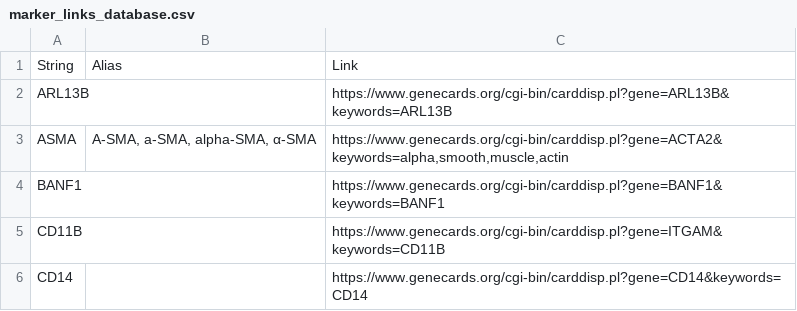
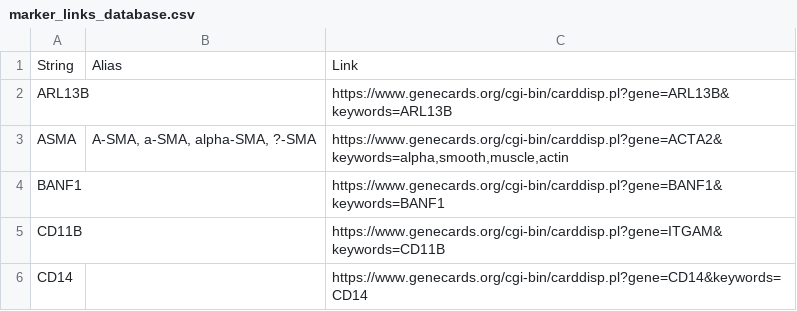
Before and after one commit to labsyspharm/minerva-story, a CSV file: _data/marker_links_database.csv, drawn as a sheet; only a part is shown.

```diff
--- a/_data/marker_links_database.csv
+++ b/_data/marker_links_database.csv
@@ -2,3 +2,3 @@
 ARL13B,,https://www.genecards.org/cgi-bin/carddisp.pl?gene=ARL13B&keywords=ARL13B
-ASMA,"A-SMA, a-SMA, alpha-SMA, α-SMA","https://www.genecards.org/cgi-bin/carddisp.pl?gene=ACTA2&keywords=alpha,smooth,muscle,actin"
+ASMA,"A-SMA, a-SMA, alpha-SMA, ?-SMA","https://www.genecards.org/cgi-bin/carddisp.pl?gene=ACTA2&keywords=alpha,smooth,muscle,actin"
 BANF1,,https://www.genecards.org/cgi-bin/carddisp.pl?gene=BANF1&keywords=BANF1
```
Also changed, not shown: 1 other file.
